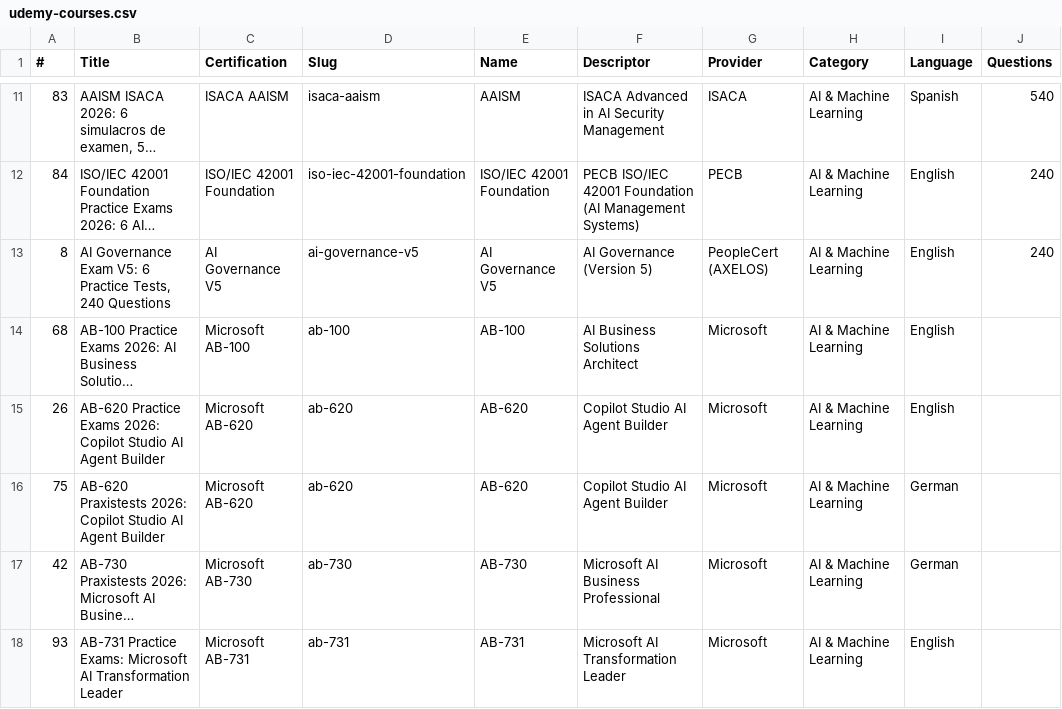
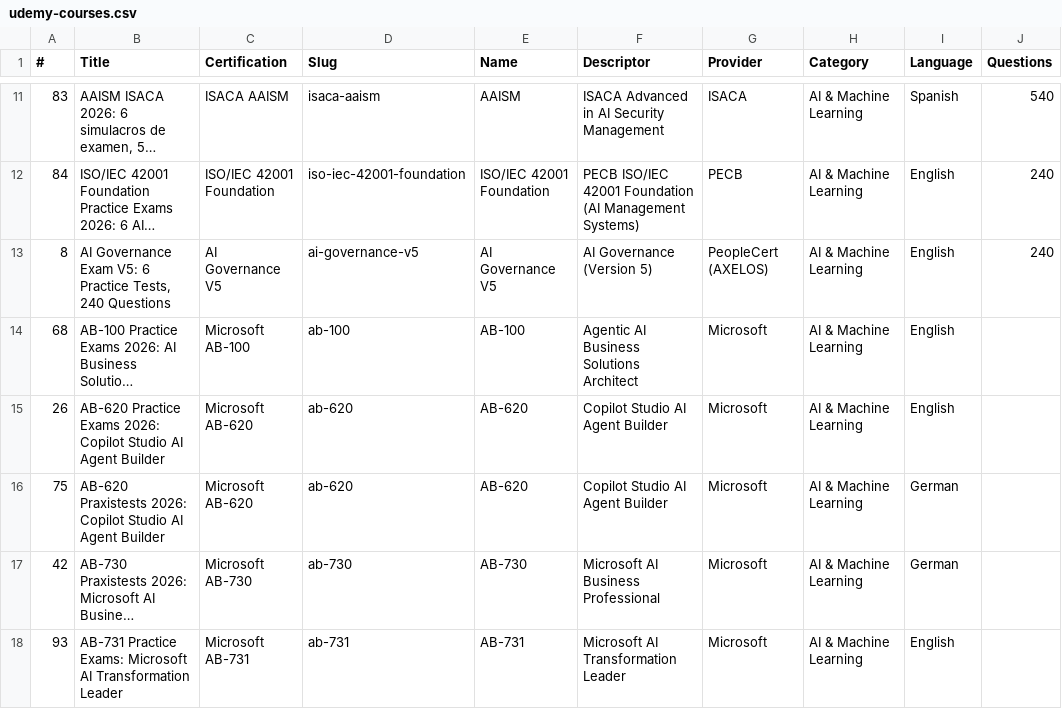
Before and after one commit to CertRamp/certramp-website, a CSV file: data/udemy-courses.csv, drawn as a sheet; only a part is shown, gaps mark what is left out; long unchanged cells end in …; the diff names each change by its address in the sheet, - before the commit and + after, or states it on an @@ line.

```diff
--- a/data/udemy-courses.csv
+++ b/data/udemy-courses.csv
-F14 (Descriptor): AI Business Solutions Architect
+F14 (Descriptor): Agentic AI Business Solutions Architect
```
Also changed, not shown: 4 other files.
